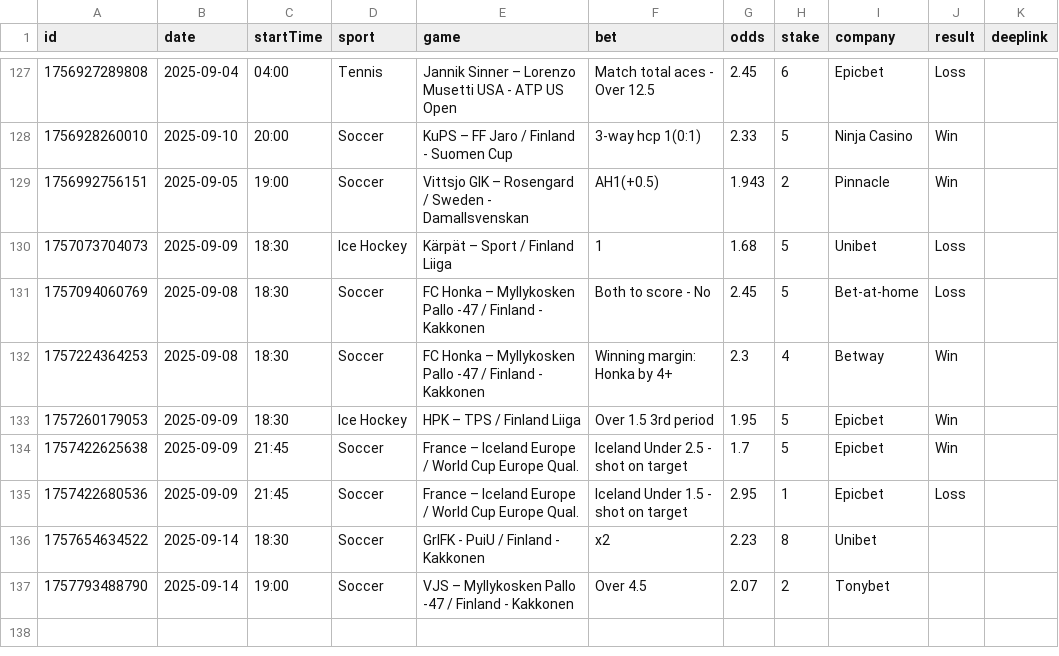
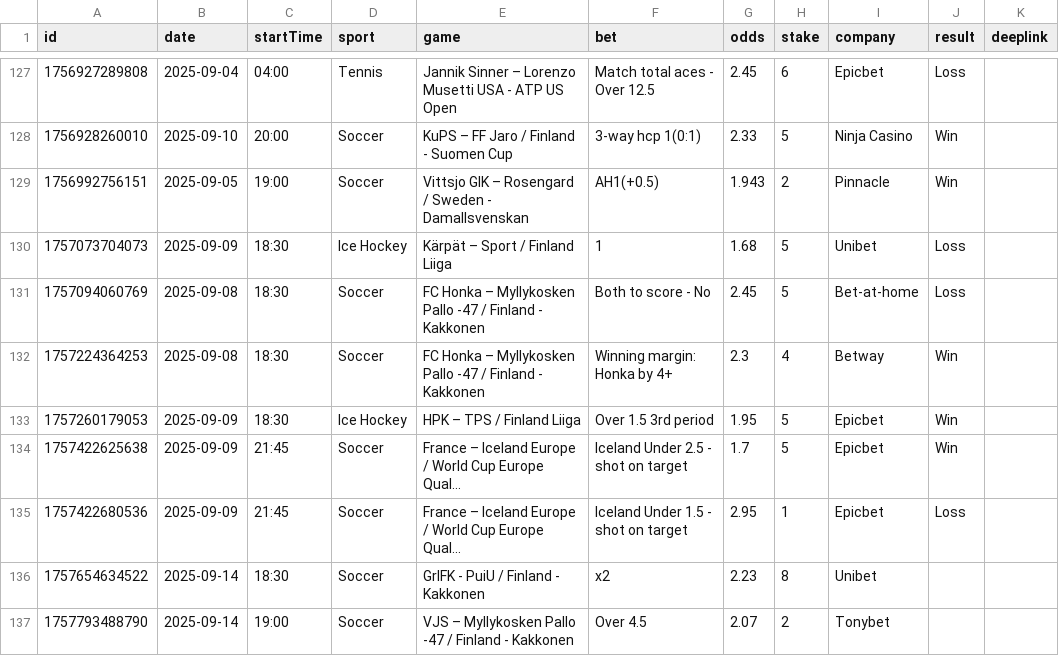
Before and after one commit to bjoorck/Bestvaluebets, a CSV file: tips.csv, drawn as a sheet; only a part is shown, gaps mark what is left out.

Commit message:
uppdaterat tips.csv

```diff
--- a/tips.csv
+++ b/tips.csv
@@ -133,4 +133,4 @@ id,date,startTime,sport,game,bet,odds,stake,company,result,deeplink
 "1757260179053","2025-09-09","18:30","Ice Hockey","HPK – TPS / Finland Liiga","Over 1.5 3rd period","1.95","5","Epicbet","Win",""
-"1757422625638","2025-09-09","21:45","Soccer","France – Iceland Europe / World Cup Europe Qual.","Iceland Under 2.5 - shot on target","1.7","5","Epicbet","Win",""
-"1757422680536","2025-09-09","21:45","Soccer","France – Iceland Europe / World Cup Europe Qual.","Iceland Under 1.5 - shot on target","2.95","1","Epicbet","Loss",""
+"1757422625638","2025-09-09","21:45","Soccer","France – Iceland Europe / World Cup Europe Qual...","Iceland Under 2.5 - shot on target","1.7","5","Epicbet","Win",""
+"1757422680536","2025-09-09","21:45","Soccer","France – Iceland Europe / World Cup Europe Qual...","Iceland Under 1.5 - shot on target","2.95","1","Epicbet","Loss",""
 "1757654634522","2025-09-14","18:30","Soccer","GrIFK - PuiU / Finland - Kakkonen","x2","2.23","8","Unibet","",""
```
